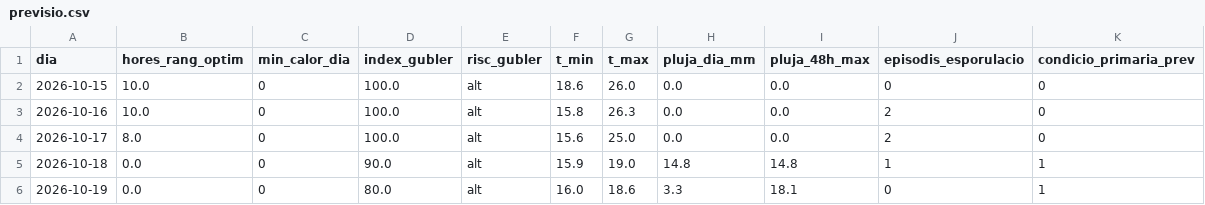
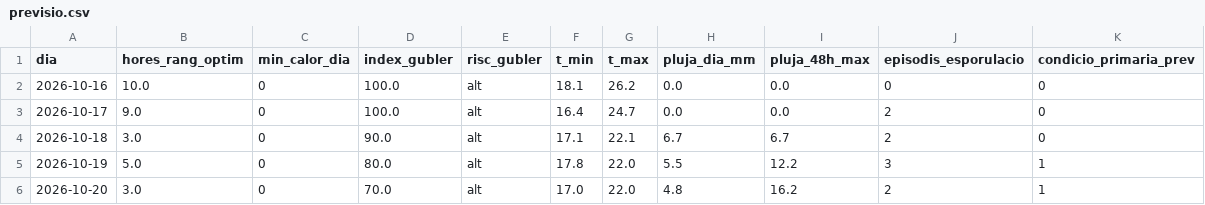
Before and after one commit to toninadalmas-tech/datos-vid-son-nadal, a CSV file: data/previsio.csv, drawn as a sheet.

```diff
--- a/data/previsio.csv
+++ b/data/previsio.csv
@@ -1,6 +1,6 @@
 dia,hores_rang_optim,min_calor_dia,index_gubler,risc_gubler,t_min,t_max,pluja_dia_mm,pluja_48h_max,episodis_esporulacio,condicio_primaria_prev
-2026-10-15,10.0,0,100.0,alt,18.6,26.0,0.0,0.0,0,0
-2026-10-16,10.0,0,100.0,alt,15.8,26.3,0.0,0.0,2,0
-2026-10-17,8.0,0,100.0,alt,15.6,25.0,0.0,0.0,2,0
-2026-10-18,0.0,0,90.0,alt,15.9,19.0,14.8,14.8,1,1
-2026-10-19,0.0,0,80.0,alt,16.0,18.6,3.3,18.1,0,1
+2026-10-16,10.0,0,100.0,alt,18.1,26.2,0.0,0.0,0,0
+2026-10-17,9.0,0,100.0,alt,16.4,24.7,0.0,0.0,2,0
+2026-10-18,3.0,0,90.0,alt,17.1,22.1,6.7,6.7,2,0
+2026-10-19,5.0,0,80.0,alt,17.8,22.0,5.5,12.2,3,1
+2026-10-20,3.0,0,70.0,alt,17.0,22.0,4.8,16.2,2,1
```
Also changed, not shown: data/historial.csv, 7 other files.
